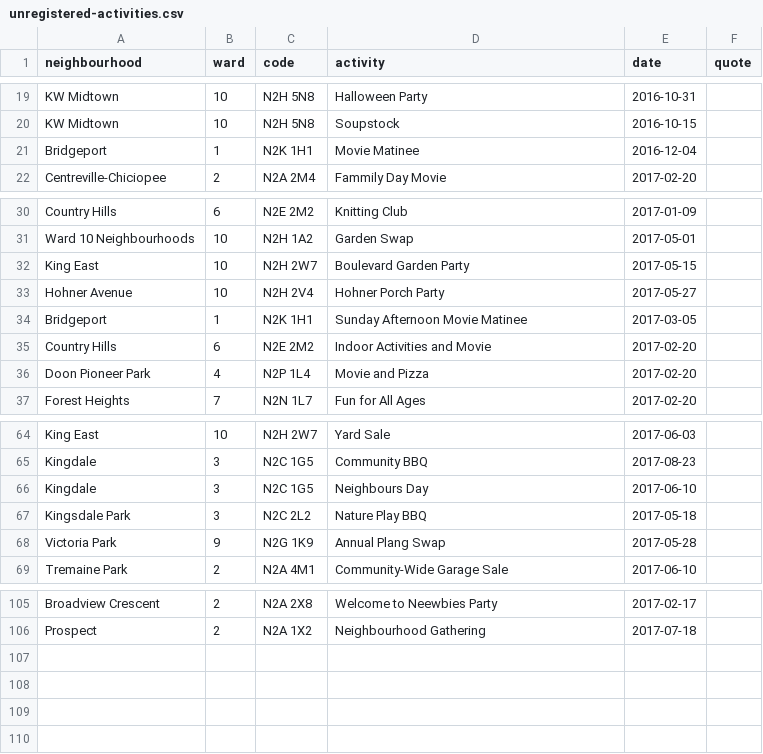
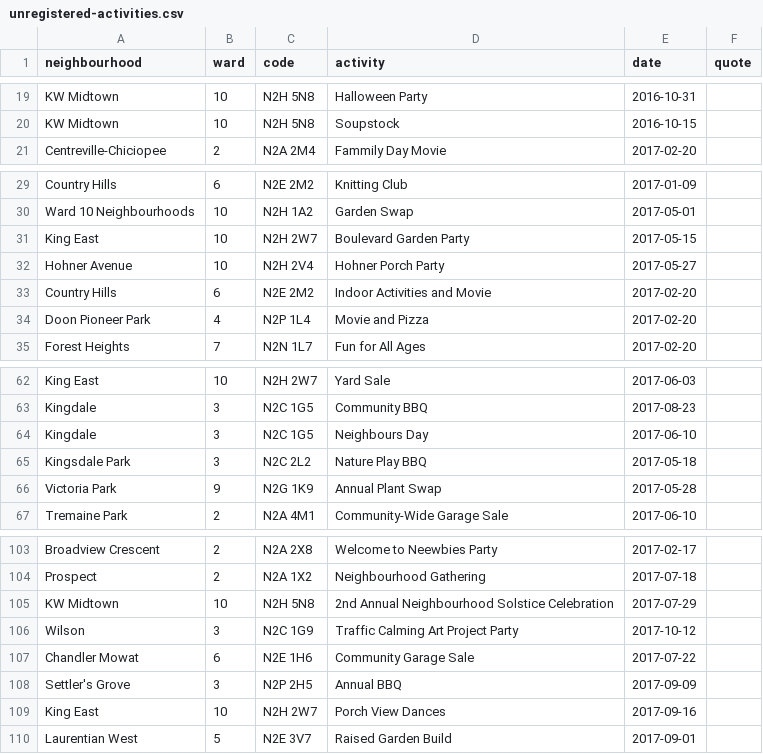
Before and after one commit to info-waterloo-region/festival-of-neighbourhoods, a CSV file: _data/unregistered-activities.csv, drawn as a sheet; only a part is shown, gaps mark what is left out.

```diff
--- a/_data/unregistered-activities.csv
+++ b/_data/unregistered-activities.csv
@@ -20,3 +20,2 @@
 "KW Midtown",10,"N2H 5N8","Soupstock","2016-10-15",""
-"Bridgeport",1,"N2K 1H1","Movie Matinee","2016-12-04",""
 "Centreville-Chiciopee",2,"N2A 2M4","Fammily Day Movie","2017-02-20",""
@@ -33,3 +32,2 @@
 "Hohner Avenue",10,"N2H 2V4","Hohner Porch Party","2017-05-27",""
-"Bridgeport",1,"N2K 1H1","Sunday Afternoon Movie Matinee","2017-03-05",""
 "Country Hills",6,"N2E 2M2","Indoor Activities and Movie","2017-02-20",""
@@ -67,3 +65,3 @@
 "Kingsdale Park",3,"N2C 2L2","Nature Play BBQ","2017-05-18",""
-"Victoria Park",9,"N2G 1K9","Annual Plang Swap","2017-05-28",""
+"Victoria Park",9,"N2G 1K9","Annual Plant Swap","2017-05-28",""
 "Tremaine Park",2,"N2A 4M1","Community-Wide Garage Sale","2017-06-10",""
@@ -106 +104,7 @@
 "Prospect",2,"N2A 1X2","Neighbourhood Gathering","2017-07-18",""
+"KW Midtown",10,"N2H 5N8","2nd Annual Neighbourhood Solstice Celebration","2017-07-29",""
+"Wilson",3,"N2C 1G9","Traffic Calming Art Project Party","2017-10-12",""
+"Chandler Mowat",6,"N2E 1H6","Community Garage Sale","2017-07-22",""
+"Settler's Grove",3,"N2P 2H5","Annual BBQ","2017-09-09",""
+"King East",10,"N2H 2W7","Porch View Dances","2017-09-16",""
+"Laurentian West",5,"N2E 3V7","Raised Garden Build","2017-09-01",""
```
Also changed, not shown: _data/codes.csv, _data/registered-activities.csv.
